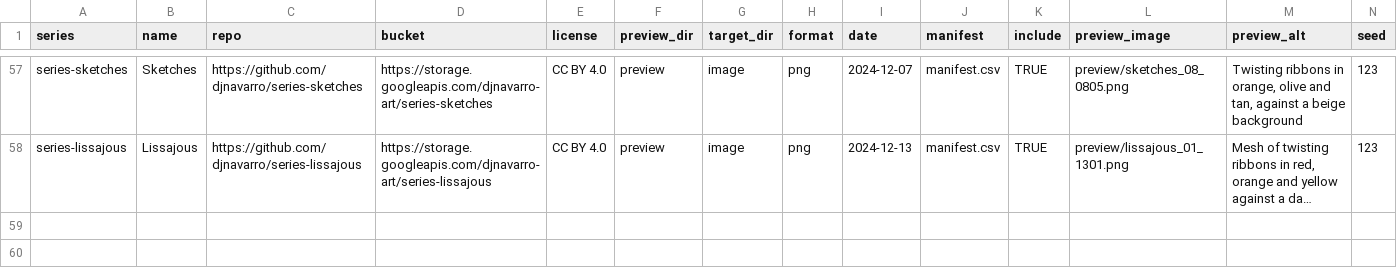
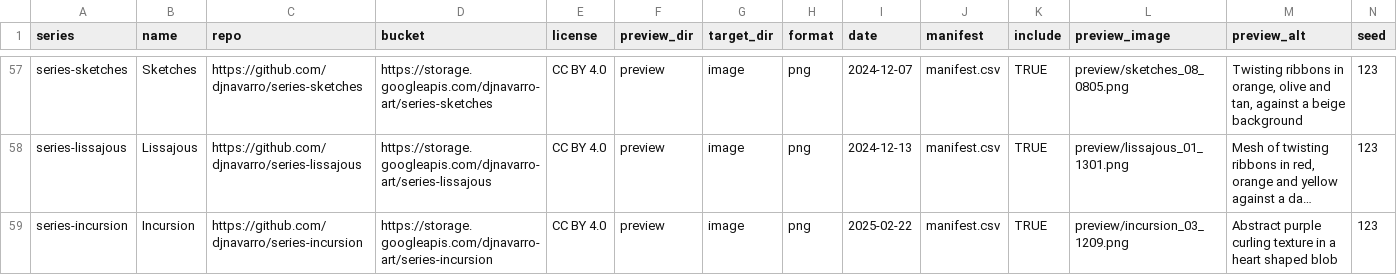
Before and after one commit to djnavarro/art, a CSV file: _galleries.csv, drawn as a sheet; only a part is shown, gaps mark what is left out; long unchanged cells end in …; the diff names each change by its address in the sheet, - before the commit and + after, or states it on an @@ line.

Commit message:
adds series-incursion

```diff
--- a/_galleries.csv
+++ b/_galleries.csv
+row 59: series-incursion | Incursion | https://github.com/djnavarro/series-incursion | https://storage.googleapis.com/djnavarro-art/series-incursion | CC BY 4.0 | preview | image | png | 2025-02-22 | manifest.csv | TRUE | preview/incursion_03_1209.png | Abstract purple curling texture in a heart shaped blob | 123
```
Also changed, not shown: 8 other files.
